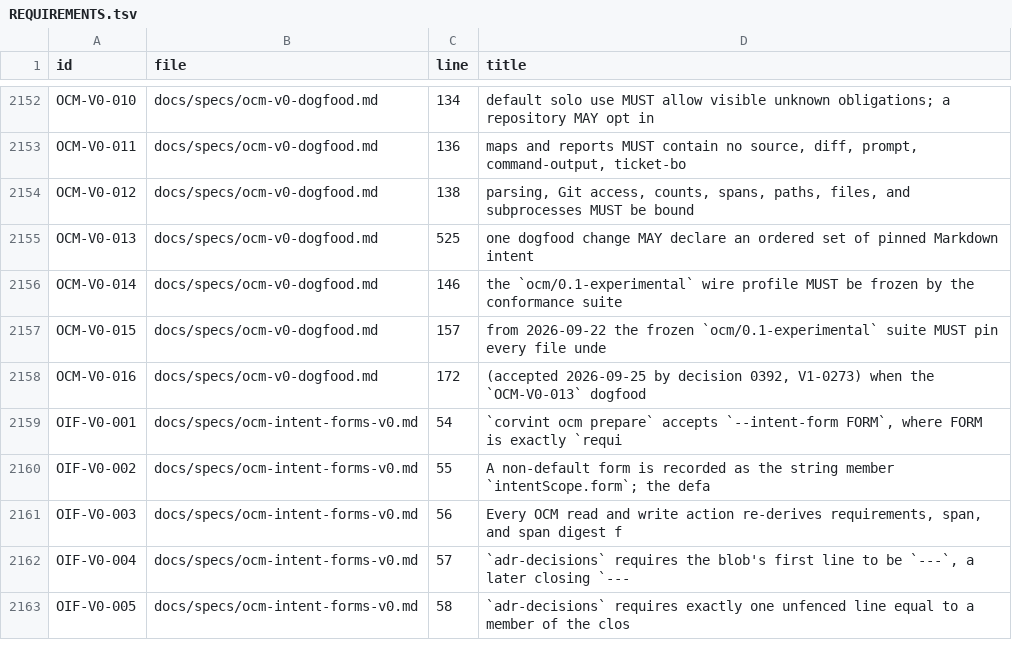
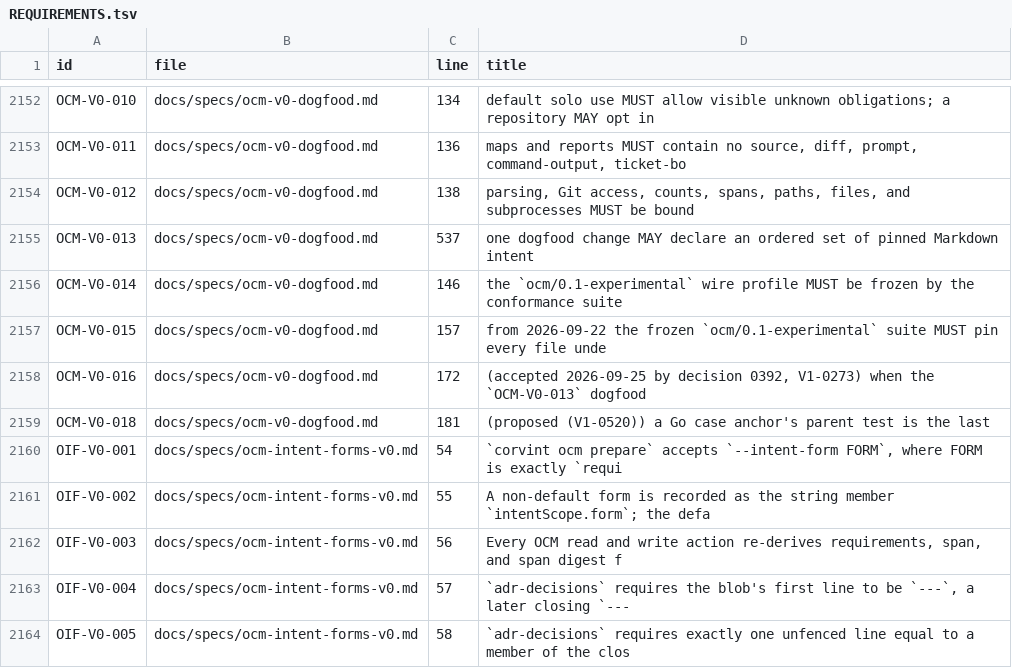
Before and after one commit to beamfall/corvint, a TSV file: docs/specs/REQUIREMENTS.tsv, drawn as a sheet; only a part is shown, gaps mark what is left out.

Commit message:
fix(ocm): state inline Go t.Run case anchor boundary (OCM-V0-018, V1-0520)

```diff
--- a/docs/specs/REQUIREMENTS.tsv
+++ b/docs/specs/REQUIREMENTS.tsv
@@ -2154,3 +2154,3 @@ OCM-V0-011	docs/specs/ocm-v0-dogfood.md	136	maps and reports MUST contain no sou
 OCM-V0-012	docs/specs/ocm-v0-dogfood.md	138	parsing, Git access, counts, spans, paths, files, and subprocesses MUST be bound
-OCM-V0-013	docs/specs/ocm-v0-dogfood.md	525	one dogfood change MAY declare an ordered set of pinned Markdown intent
+OCM-V0-013	docs/specs/ocm-v0-dogfood.md	537	one dogfood change MAY declare an ordered set of pinned Markdown intent
 OCM-V0-014	docs/specs/ocm-v0-dogfood.md	146	the `ocm/0.1-experimental` wire profile MUST be frozen by the conformance suite
@@ -2158,2 +2158,3 @@ OCM-V0-015	docs/specs/ocm-v0-dogfood.md	157	from 2026-09-22 the frozen `ocm/0.1-
 OCM-V0-016	docs/specs/ocm-v0-dogfood.md	172	(accepted 2026-09-25 by decision 0392, V1-0273) when the `OCM-V0-013` dogfood
+OCM-V0-018	docs/specs/ocm-v0-dogfood.md	181	(proposed (V1-0520)) a Go case anchor's parent test is the last
 OIF-V0-001	docs/specs/ocm-intent-forms-v0.md	54	`corvint ocm prepare` accepts `--intent-form FORM`, where FORM is exactly `requi
```
Also changed, not shown: 4 other files.
